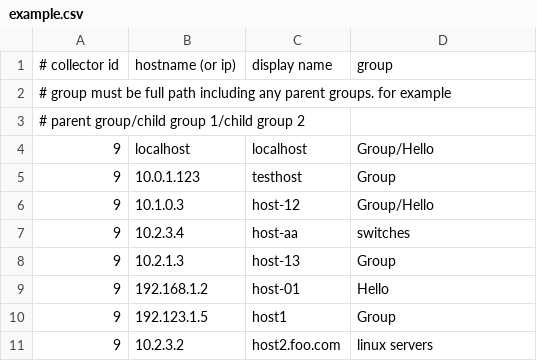
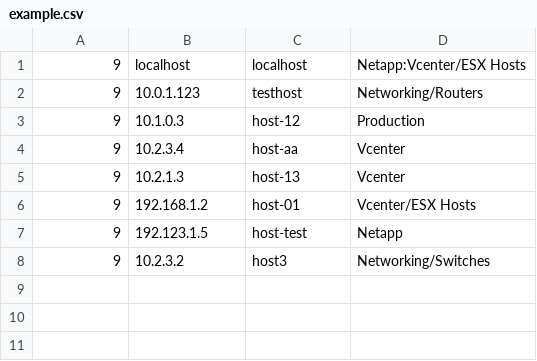
Before and after one commit to logicmonitor/lm_ruby, a CSV file: mass-upload/example.csv, drawn as a sheet.

```diff
--- a/mass-upload/example.csv
+++ b/mass-upload/example.csv
@@ -1,11 +1,8 @@
-# collector id,hostname (or ip),display name,group
-# group must be full path including any parent groups. for example,
-# parent group/child group 1/child group 2
-9,localhost,localhost,Group/Hello
-9,10.0.1.123,testhost,Group
-9,10.1.0.3,host-12,Group/Hello
-9,10.2.3.4,host-aa,switches
-9,10.2.1.3,host-13,Group
-9,192.168.1.2,host-01,Hello
-9,192.123.1.5,host1,Group
-9,10.2.3.2,host2.foo.com,linux servers
+9,localhost,localhost,Netapp:Vcenter/ESX Hosts
+9,10.0.1.123,testhost,Networking/Routers
+9,10.1.0.3,host-12,Production
+9,10.2.3.4,host-aa,Vcenter
+9,10.2.1.3,host-13,Vcenter
+9,192.168.1.2,host-01,Vcenter/ESX Hosts
+9,192.123.1.5,host-test,Netapp
+9,10.2.3.2,host3,Networking/Switches
```
Also changed, not shown: 3 other files.
